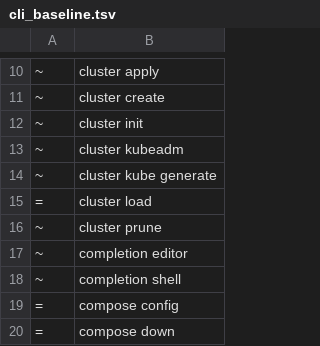
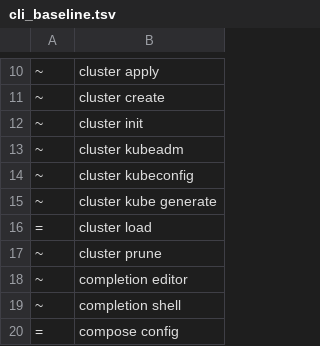
Before and after one commit to ngolacloud/delonix, a TSV file: scripts/cli_baseline.tsv, drawn as a sheet; only a part is shown, gaps mark what is left out; the shorter side is filled out with more unchanged rows; the diff names each change by its address in the sheet, - before the commit and + after, or states it on an @@ line.

Commit message:
cluster: kubeconfig — o cache local, sem SSH ao vivo (#187)
`fetch_kubeconfig` precisa de um SshTarget que só existe dentro de
`apply_ssh`/`provision_and_apply`, derivado de um manifesto — não há
registo persistido do alvo SSH de um cluster depois de o apply
terminar (mesma filosofia "sem ficheiro de estado" desse caminho). Um
comando standalone não o consegue reconstruir sem o manifesto outra
vez, por isso este NÃO tenta refazer o SSH.

O que já existe, sempre, é o ficheiro em
`<root>/clusters/<nome>-kubeconfig.yaml` — escrito por AMBOS os tipos
de cluster (`fetch_kubeconfig` e `kindmode::kubeconfig_path`
convergem no mesmo caminho, apesar de não partilharem mais nada).
`cluster kubeconfig [<nome>]` lê-o e imprime para stdout — o caso
"preciso de entregar isto a um colega / recarregar numa shell nova /
o meu ~/.kube/config foi por cima". Sem nome, resolve para o único em
cache; com vários, recusa e nomeia-os (mesma regra do
`resolve_vm_image` para imagens VM).

Não faz merge em `~/.kube/config` — isso já acontece automaticamente
na criação, por dois caminhos distintos e ainda não unificados
(`merge_into_local_kubeconfig` vs `kindmode::install_kubecontext`);
unificá-los é outro trabalho.

```diff
--- a/scripts/cli_baseline.tsv
+++ b/scripts/cli_baseline.tsv
+row 14: ~ | cluster kubeconfig
```
Also changed, not shown: 9 other files.
